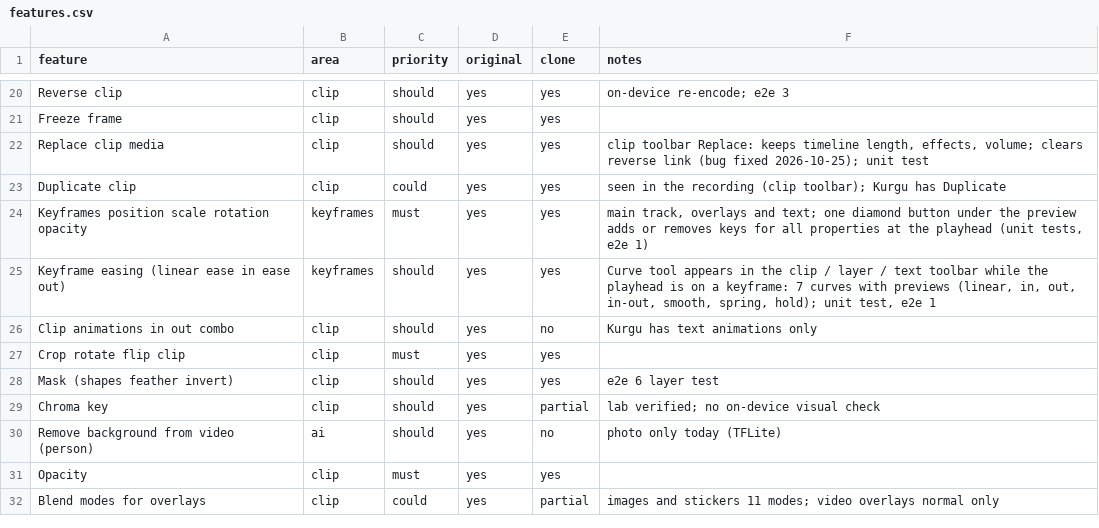
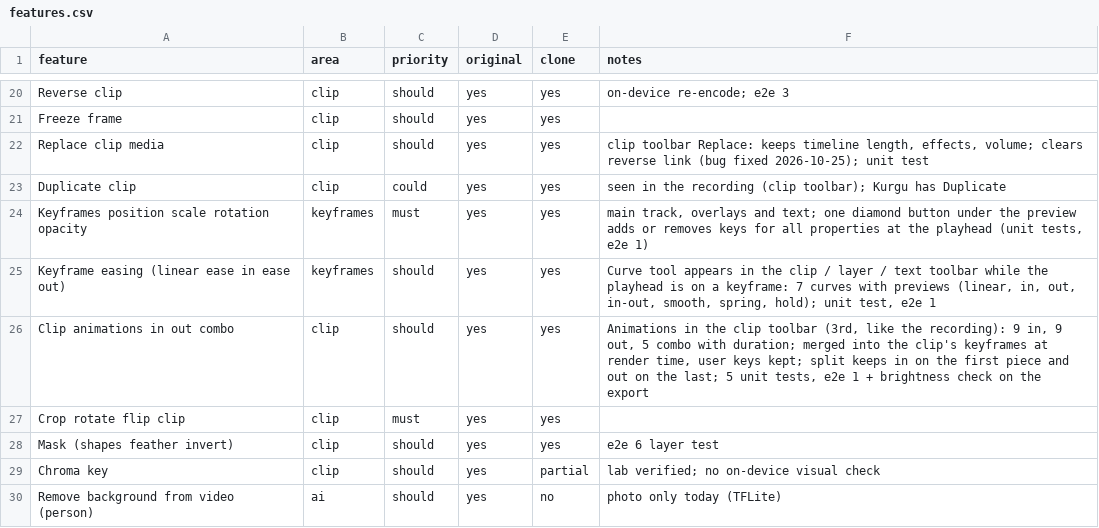
Before and after one commit to malatyabayhan5-jpg/ritim, a CSV file: replica/features.csv, drawn as a sheet; only a part is shown, gaps mark what is left out; the shorter side is filled out with more unchanged rows.

```diff
--- a/replica/features.csv
+++ b/replica/features.csv
@@ -25,3 +25,3 @@ Keyframes position scale rotation opacity,keyframes,must,yes,yes,"main track, ov
 Keyframe easing (linear ease in ease out),keyframes,should,yes,yes,"Curve tool appears in the clip / layer / text toolbar while the playhead is on a keyframe: 7 curves with previews (linear, in, out, in-out, smooth, spring, hold); unit test, e2e 1"
-Clip animations in out combo,clip,should,yes,no,Kurgu has text animations only
+Clip animations in out combo,clip,should,yes,yes,"Animations in the clip toolbar (3rd, like the recording): 9 in, 9 out, 5 combo with duration; merged into the clip's keyframes at render time, user keys kept; split keeps in on the first piece and out on the last; 5 unit tests, e2e 1 + brightness check on the export"
 Crop rotate flip clip,clip,must,yes,yes,
```
Also changed, not shown: 12 other files.
